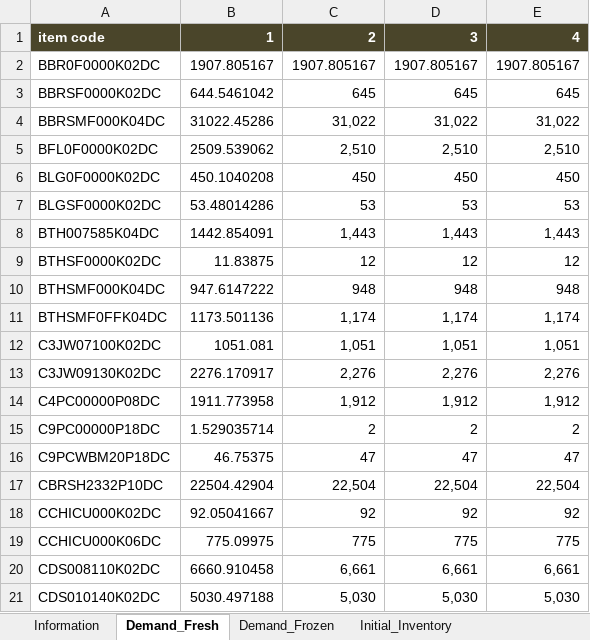
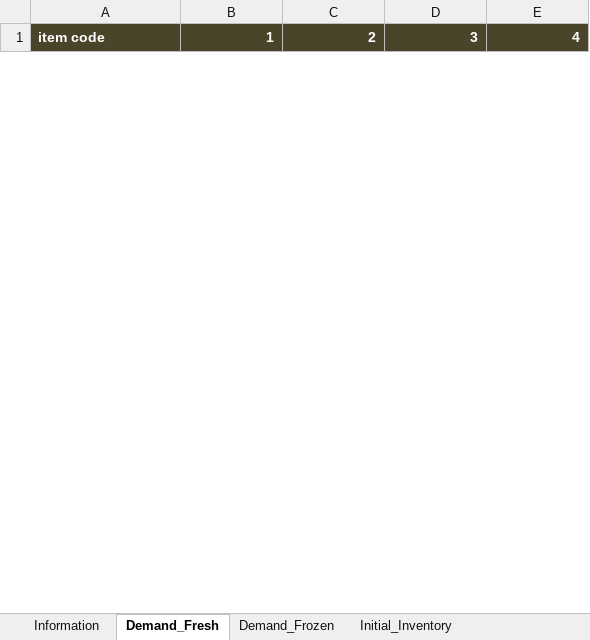
Before and after one commit to mohit-mhjn/byproduct_inventory_opt, an Excel workbook: PP_Model/Model_Input_Final.xlsm, sheet Demand_Fresh, drawn as a sheet; only a part is shown; values as stored, in another font and other column widths than the file's, no borders; charts and pictures not drawn; removed rows and columns are numbered as before the commit, all else as after; the diff covers the shown part only; the diff names each change by its address in the sheet, - before the commit and + after, or states it on an @@ line.

```diff
--- a/PP_Model/Model_Input_Final.xlsm (sheet Demand_Fresh)
+++ b/PP_Model/Model_Input_Final.xlsm (sheet Demand_Fresh)
-row 2: BBR0F0000K02DC | 1907.805167 | 1907.805167 | 1907.805167 | 1907.805167
-row 3: BBRSF0000K02DC | 644.5461042 | 645 | 645 | 645
-row 4: BBRSMF000K04DC | 31022.45286 | 31,022 | 31,022 | 31,022
-row 5: BFL0F0000K02DC | 2509.539062 | 2,510 | 2,510 | 2,510
-row 6: BLG0F0000K02DC | 450.1040208 | 450 | 450 | 450
-row 7: BLGSF0000K02DC | 53.48014286 | 53 | 53 | 53
-row 8: BTH007585K04DC | 1442.854091 | 1,443 | 1,443 | 1,443
-row 9: BTHSF0000K02DC | 11.83875 | 12 | 12 | 12
-row 10: BTHSMF000K04DC | 947.6147222 | 948 | 948 | 948
-row 11: BTHSMF0FFK04DC | 1173.501136 | 1,174 | 1,174 | 1,174
-row 12: C3JW07100K02DC | 1051.081 | 1,051 | 1,051 | 1,051
-row 13: C3JW09130K02DC | 2276.170917 | 2,276 | 2,276 | 2,276
-row 14: C4PC00000P08DC | 1911.773958 | 1,912 | 1,912 | 1,912
-row 15: C9PC00000P18DC | 1.529035714 | 2 | 2 | 2
-row 16: C9PCWBM20P18DC | 46.75375 | 47 | 47 | 47
-row 17: CBRSH2332P10DC | 22504.42904 | 22,504 | 22,504 | 22,504
-row 18: CCHICU000K02DC | 92.05041667 | 92 | 92 | 92
-row 19: CCHICU000K06DC | 775.09975 | 775 | 775 | 775
-row 20: CDS008110K02DC | 6660.910458 | 6,661 | 6,661 | 6,661
-row 21: CDS010140K02DC | 5030.497188 | 5,030 | 5,030 | 5,030
```
Also changed, not shown: 1 added row and 84 removed rows elsewhere in this sheet, sheet Demand_Frozen, sheet Yield_Originals, sheet Yield, sheet Shelf_Life, sheet Penalty_Frozen, sheet Penalty_Fresh, 11 more sheets, other sheet tabs, hidden cells, charts or pictures, 8 other files.
